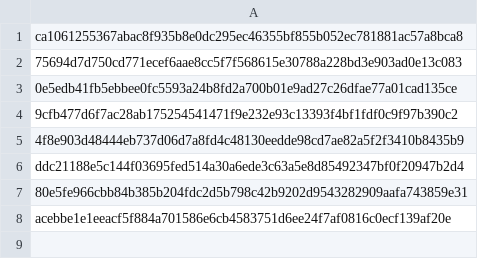
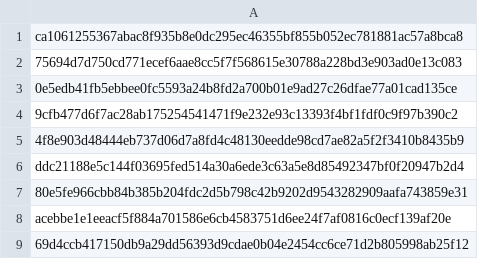
Before and after one commit to Enshteyn40/crdevice, a CSV file: cups.csv, drawn as a sheet.

Commit message:
Update cups.csv

```diff
--- a/cups.csv
+++ b/cups.csv
@@ -8 +8,2 @@ ddc21188e5c144f03695fed514a30a6ede3c63a5e8d85492347bf0f20947b2d4
 acebbe1e1eeacf5f884a701586e6cb4583751d6ee24f7af0816c0ecf139af20e
+69d4ccb417150db9a29dd56393d9cdae0b04e2454cc6ce71d2b805998ab25f12
```
